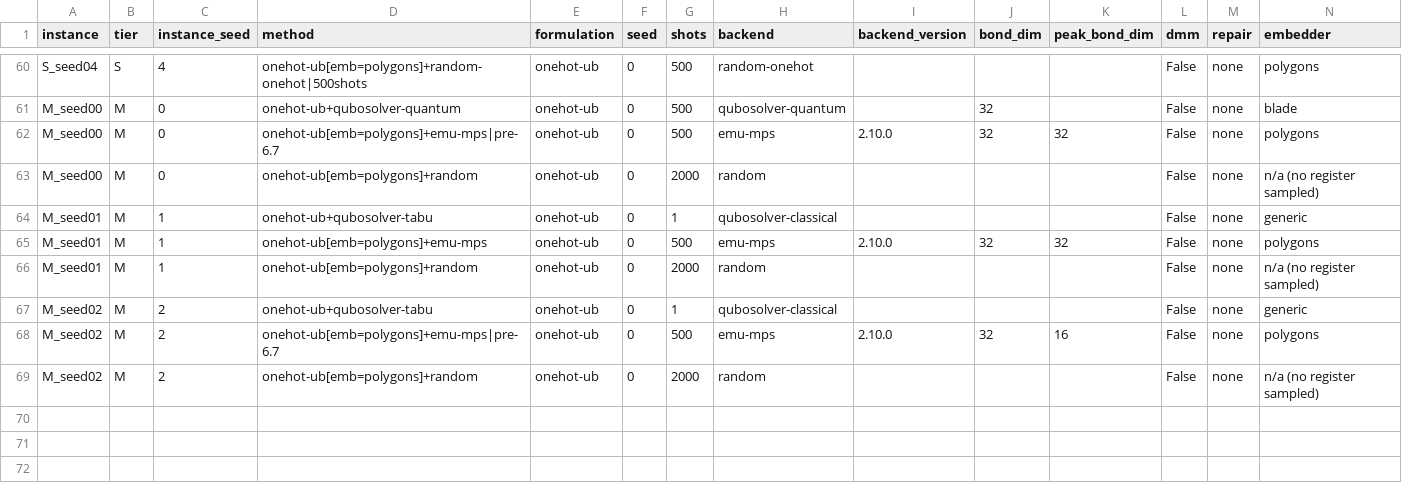
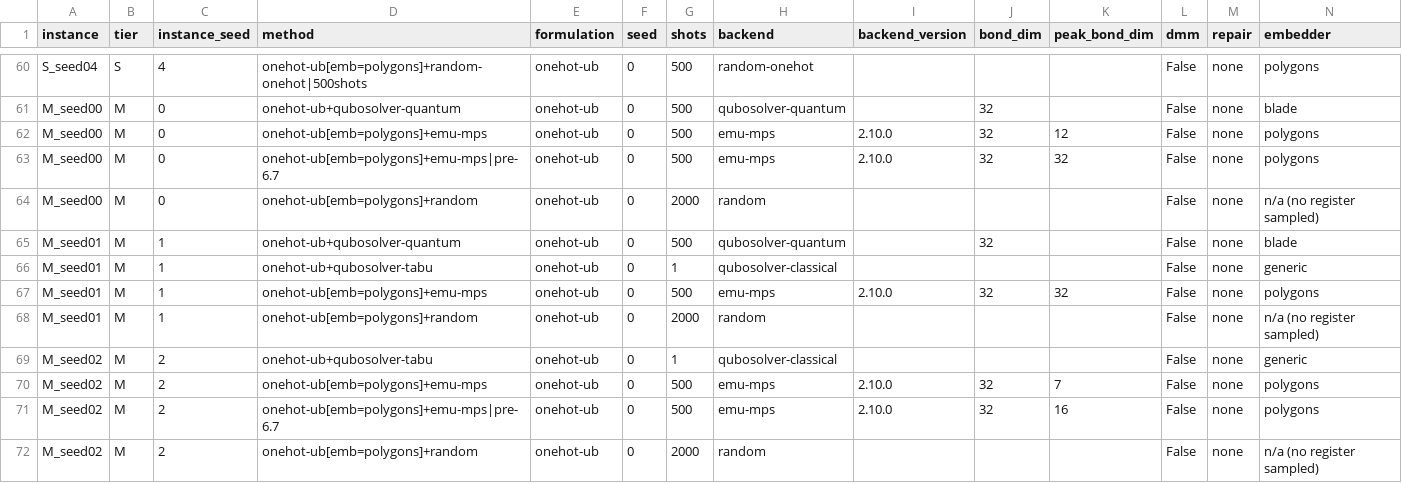
Before and after one commit to rchen2025/DuQuantum_Pasqal_Challenge_Qualies, a CSV file: results.csv, drawn as a sheet; only a part is shown, gaps mark what is left out; rows hold the shown columns only; the diff names each change by its address in the sheet, - before the commit and + after, or states it on an @@ line.

```diff
--- a/results.csv
+++ b/results.csv
+row 62: M_seed00 | M | 0 | onehot-ub[emb=polygons]+emu-mps | onehot-ub | 0 | 500 | emu-mps | 2.10.0 | 32 | 12 | False | none | polygons
+row 65: M_seed01 | M | 1 | onehot-ub+qubosolver-quantum | onehot-ub | 0 | 500 | qubosolver-quantum |  | 32 |  | False | none | blade
+row 70: M_seed02 | M | 2 | onehot-ub[emb=polygons]+emu-mps | onehot-ub | 0 | 500 | emu-mps | 2.10.0 | 32 | 7 | False | none | polygons
```
Also changed, not shown: 4 other files.
